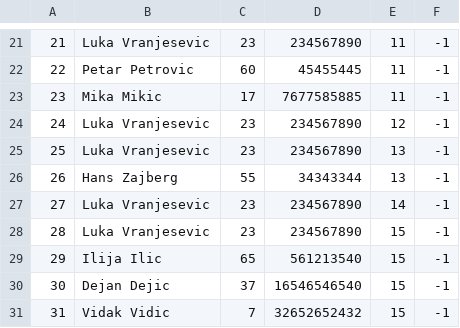
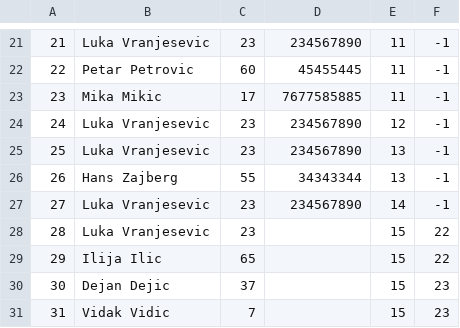
Before and after one commit to kzi-nastava/sims-ra-2024-group-5-team-d, a CSV file: Resources/Data/tourGuests.csv, drawn as a sheet; only a part is shown, gaps mark what is left out.

```diff
--- a/Resources/Data/tourGuests.csv
+++ b/Resources/Data/tourGuests.csv
@@ -27,5 +27,5 @@
 27|Luka Vranjesevic|23|234567890|14|-1
-28|Luka Vranjesevic|23|234567890|15|-1
-29|Ilija Ilic|65|561213540|15|-1
-30|Dejan Dejic|37|16546546540|15|-1
-31|Vidak Vidic|7|32652652432|15|-1
+28|Luka Vranjesevic|23||15|22
+29|Ilija Ilic|65||15|22
+30|Dejan Dejic|37||15|23
+31|Vidak Vidic|7||15|23
```
Also changed, not shown: Resources/Data/checkPoints.csv, Resources/Data/notifications.csv, 30 other files.
